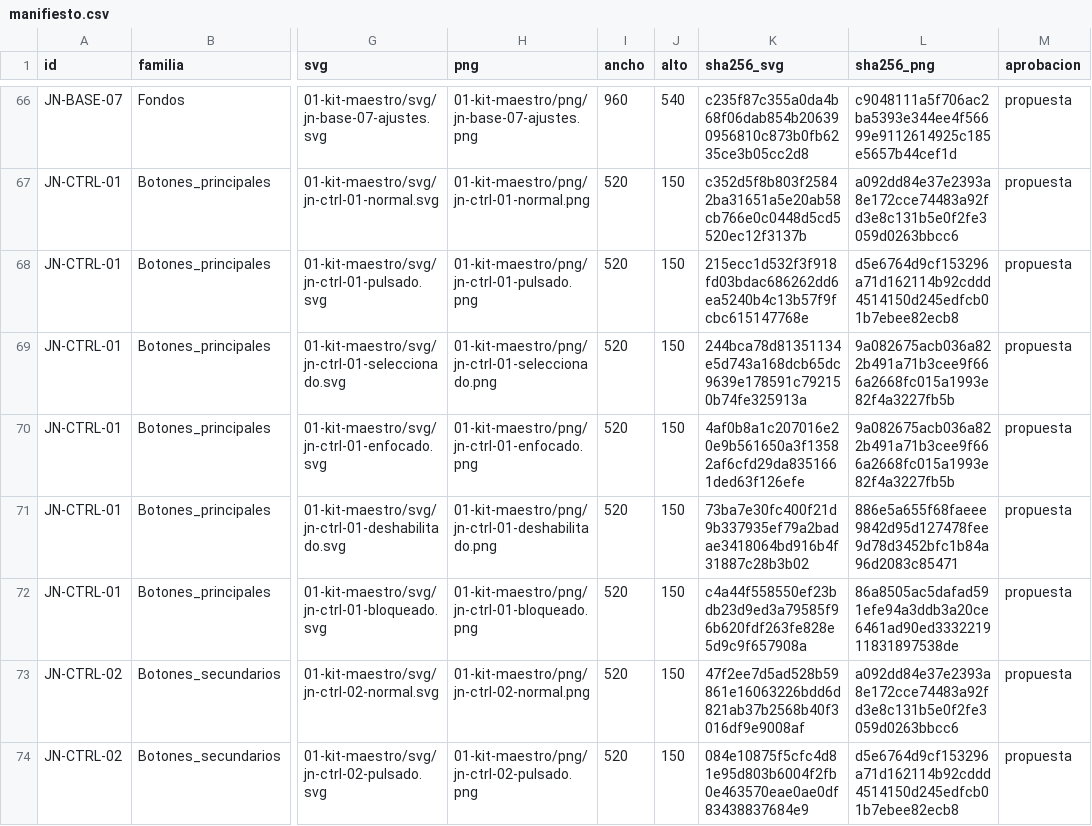
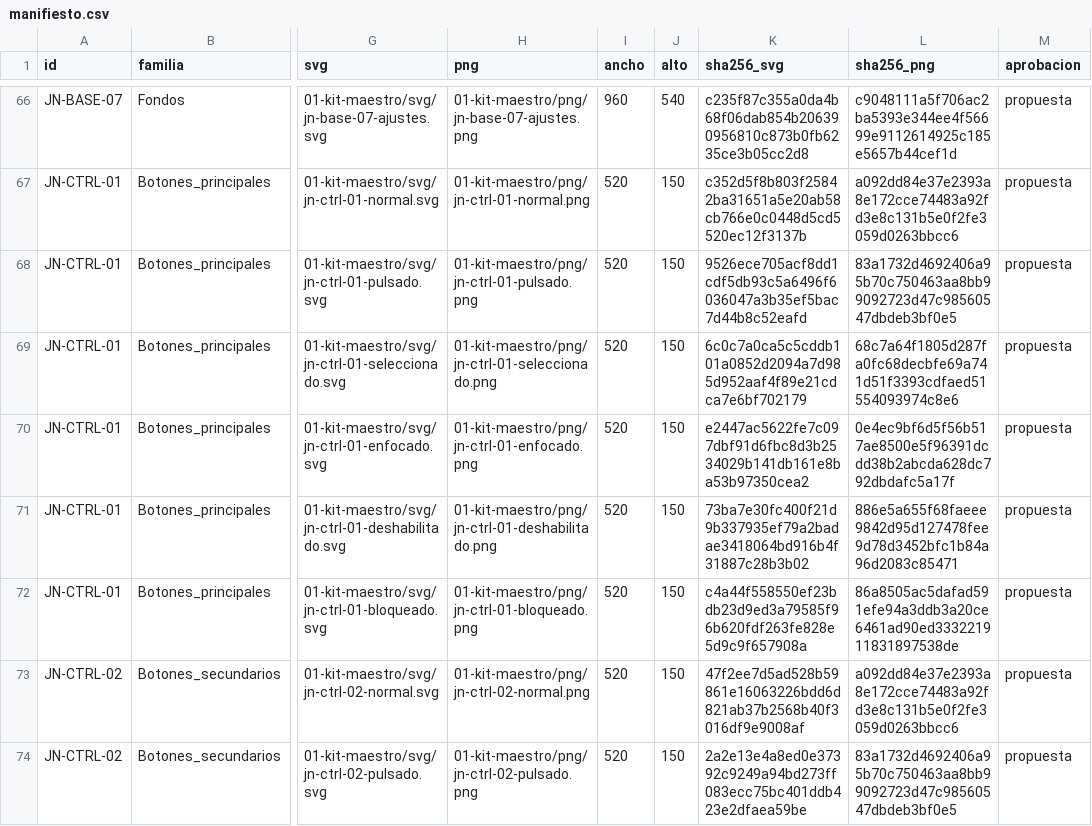
Before and after one commit to axenoban/karmany-monsta-android, a CSV file: docs/diseno/jade-nocturno/imagenes/cristal-vivo-02/manifiesto.csv, drawn as a sheet; only a part is shown, gaps mark what is left out; the diff covers the shown part only; the diff names each change by its address in the sheet, - before the commit and + after, or states it on an @@ line.

```diff
--- a/docs/diseno/jade-nocturno/imagenes/cristal-vivo-02/manifiesto.csv
+++ b/docs/diseno/jade-nocturno/imagenes/cristal-vivo-02/manifiesto.csv
-K68 (sha256_svg): 215ecc1d532f3f918fd03bdac686262dd6ea5240b4c13b57f9fcbc615147768e
+K68 (sha256_svg): 9526ece705acf8dd1cdf5db93c5a6496f6036047a3b35ef5bac7d44b8c52eafd
-L68 (sha256_png): d5e6764d9cf153296a71d162114b92cddd4514150d245edfcb01b7ebee82ecb8
+L68 (sha256_png): 83a1732d4692406a95b70c750463aa8bb99092723d47c98560547dbdeb3bf0e5
-K69 (sha256_svg): 244bca78d81351134e5d743a168dcb65dc9639e178591c792150b74fe325913a
+K69 (sha256_svg): 6c0c7a0ca5c5cddb101a0852d2094a7d985d952aaf4f89e21cdca7e6bf702179
-L69 (sha256_png): 9a082675acb036a822b491a71b3cee9f666a2668fc015a1993e82f4a3227fb5b
+L69 (sha256_png): 68c7a64f1805d287fa0fc68decbfe69a741d51f3393cdfaed51554093974c8e6
-K70 (sha256_svg): 4af0b8a1c207016e20e9b561650a3f13582af6cfd29da8351661ded63f126efe
+K70 (sha256_svg): e2447ac5622fe7c097dbf91d6fbc8d3b2534029b141db161e8ba53b97350cea2
-L70 (sha256_png): 9a082675acb036a822b491a71b3cee9f666a2668fc015a1993e82f4a3227fb5b
+L70 (sha256_png): 0e4ec9bf6d5f56b517ae8500e5f96391dcdd38b2abcda628dc792dbdafc5a17f
-K74 (sha256_svg): 084e10875f5cfc4d81e95d803b6004f2fb0e463570eae0ae0df83438837684e9
+K74 (sha256_svg): 2a2e13e4a8ed0e37392c9249a94bd273ff083ecc75bc401ddb423e2dfaea59be
-L74 (sha256_png): d5e6764d9cf153296a71d162114b92cddd4514150d245edfcb01b7ebee82ecb8
+L74 (sha256_png): 83a1732d4692406a95b70c750463aa8bb99092723d47c98560547dbdeb3bf0e5
```
Also changed, not shown: 82 edited cells elsewhere in this file, 49 other files.
